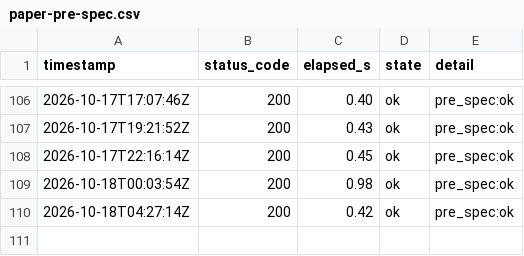
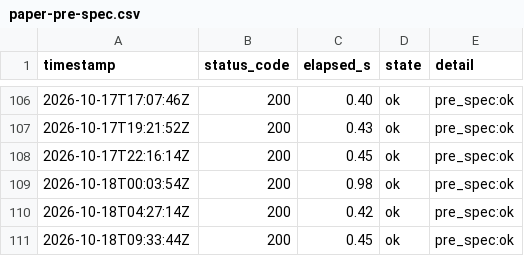
Before and after one commit to lee-sj/monitor, a CSV file: data/paper-pre-spec.csv, drawn as a sheet; only a part is shown, gaps mark what is left out; the diff names each change by its address in the sheet, - before the commit and + after, or states it on an @@ line.

```diff
--- a/data/paper-pre-spec.csv
+++ b/data/paper-pre-spec.csv
+row 111: 2026-10-18T09:33:44Z | 200 | 0.45 | ok | pre_spec:ok
```
Also changed, not shown: data/paper-biddings.csv, data/paper.csv, 1 other file.
